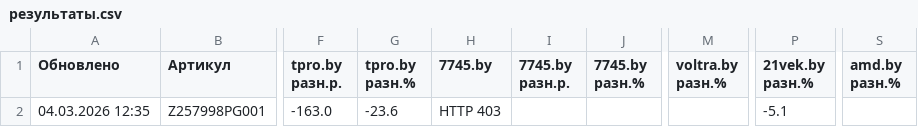
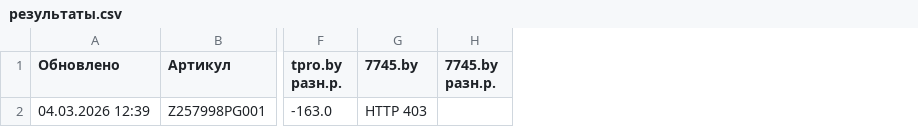
Before and after one commit to martysenses/price-monitor, a CSV file: результаты.csv, drawn as a sheet; only a part is shown, gaps mark what is left out; the diff names each change by its address in the sheet, - before the commit and + after, or states it on an @@ line.

```diff
--- a/результаты.csv
+++ b/результаты.csv
-column G (tpro.by разн.%), row 2: -23.6
-column J (7745.by разн.%), empty
-column M (voltra.by разн.%), empty
-column P (21vek.by разн.%), row 2: -5.1
-column S (amd.by разн.%), empty
-A2 (Обновлено): 04.03.2026 12:35
+A2 (Обновлено): 04.03.2026 12:39
```
Also changed, not shown: 2 other files.
